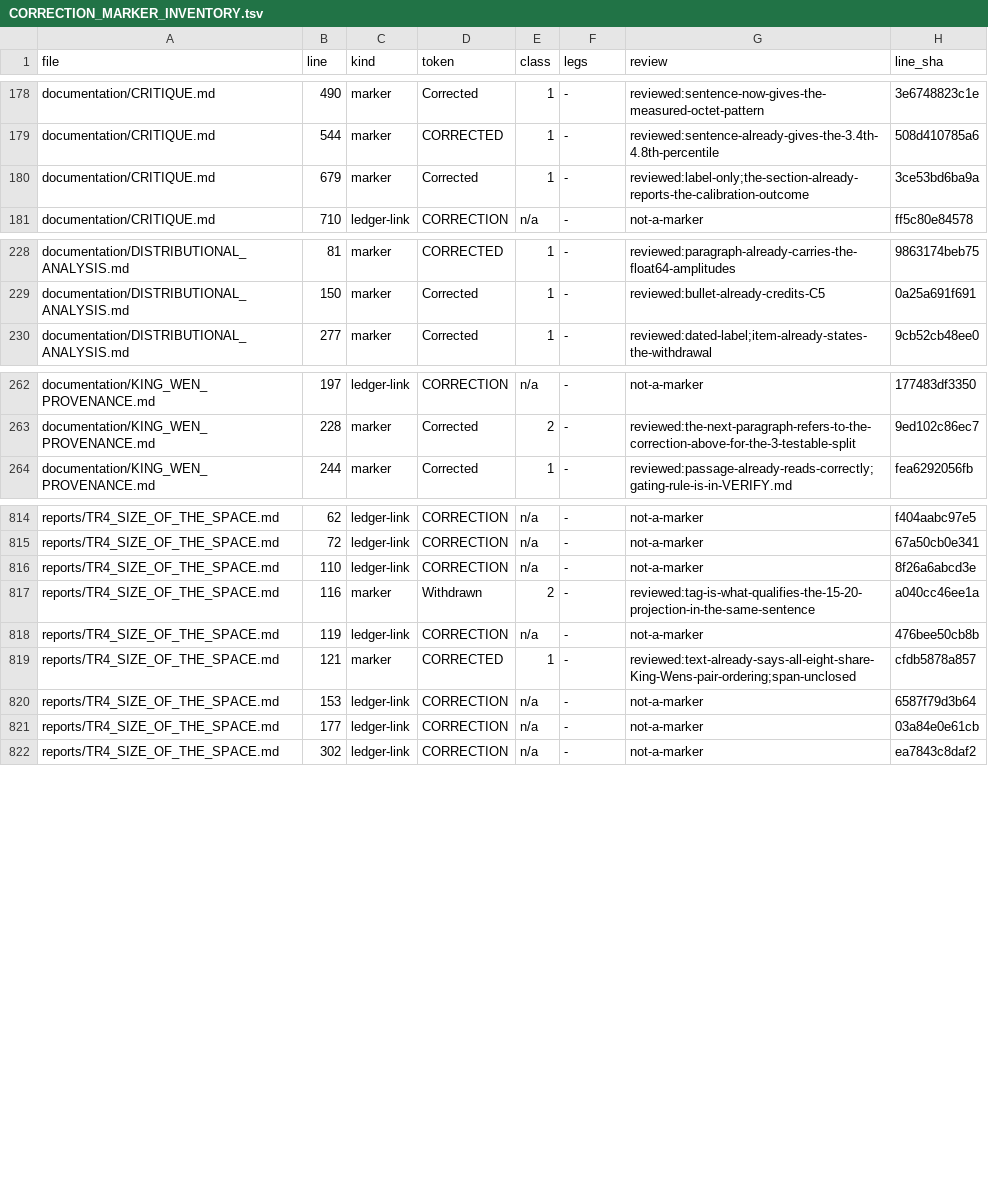
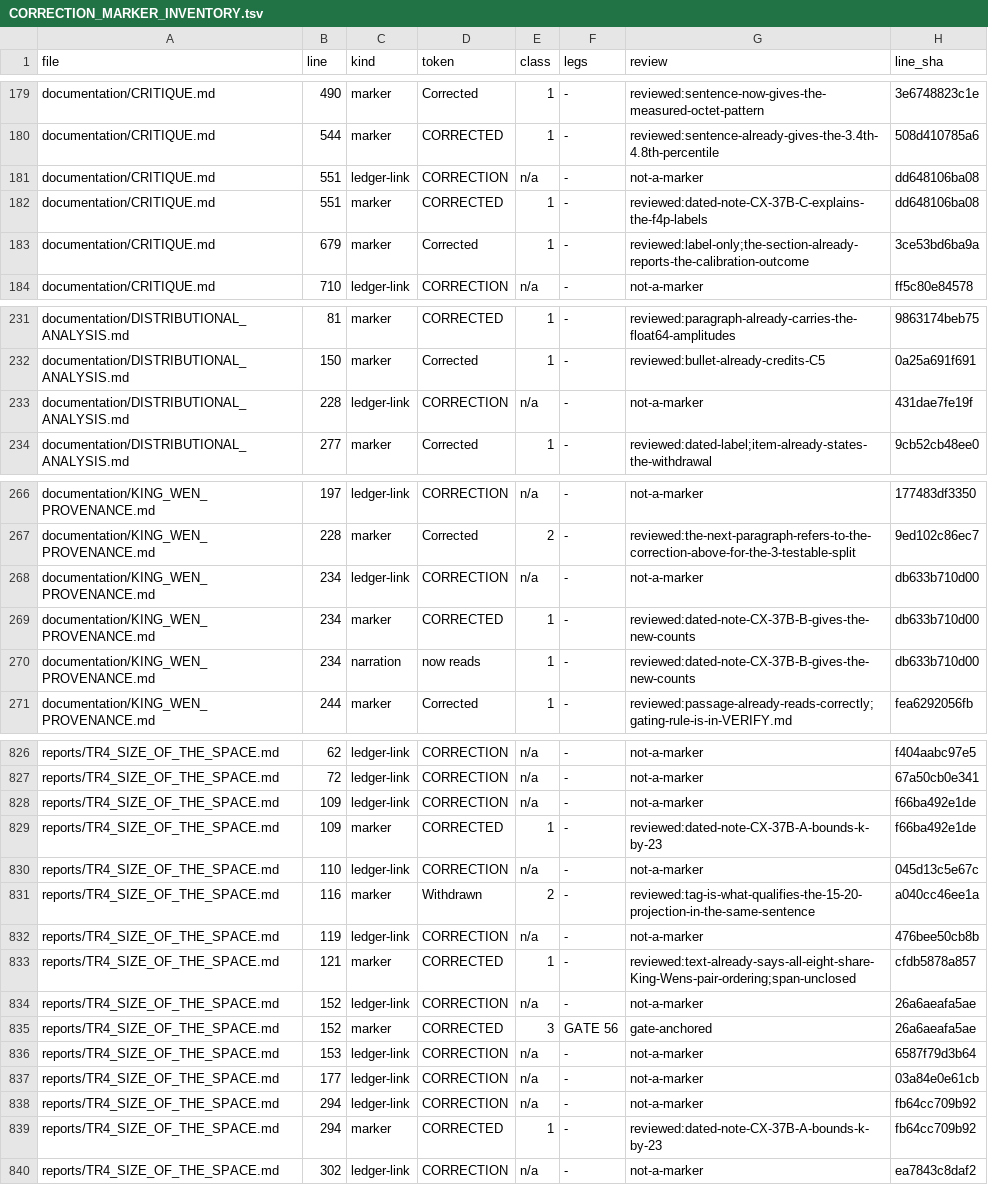
Before and after one commit to petersm3/roae, a TSV file: documentation/CORRECTION_MARKER_INVENTORY.tsv, drawn as a sheet; only a part is shown, gaps mark what is left out; the diff covers the shown part only.

```diff
--- a/documentation/CORRECTION_MARKER_INVENTORY.tsv
+++ b/documentation/CORRECTION_MARKER_INVENTORY.tsv
@@ -179,2 +180,4 @@ documentation/CRITIQUE.md	490	marker	Corrected	1	-	reviewed:sentence-now-gives-t
 documentation/CRITIQUE.md	544	marker	CORRECTED	1	-	reviewed:sentence-already-gives-the-3.4th-4.8th-percentile	508d410785a6
+documentation/CRITIQUE.md	551	ledger-link	CORRECTION	n/a	-	not-a-marker	dd648106ba08
+documentation/CRITIQUE.md	551	marker	CORRECTED	1	-	reviewed:dated-note-CX-37B-C-explains-the-f4p-labels	dd648106ba08
 documentation/CRITIQUE.md	679	marker	Corrected	1	-	reviewed:label-only;the-section-already-reports-the-calibration-outcome	3ce53bd6ba9a
@@ -229,2 +232,3 @@ documentation/DISTRIBUTIONAL_ANALYSIS.md	81	marker	CORRECTED	1	-	reviewed:paragr
 documentation/DISTRIBUTIONAL_ANALYSIS.md	150	marker	Corrected	1	-	reviewed:bullet-already-credits-C5	0a25a691f691
+documentation/DISTRIBUTIONAL_ANALYSIS.md	228	ledger-link	CORRECTION	n/a	-	not-a-marker	431dae7fe19f
 documentation/DISTRIBUTIONAL_ANALYSIS.md	277	marker	Corrected	1	-	reviewed:dated-label;item-already-states-the-withdrawal	9cb52cb48ee0
@@ -263,2 +267,5 @@ documentation/KING_WEN_PROVENANCE.md	197	ledger-link	CORRECTION	n/a	-	not-a-mark
 documentation/KING_WEN_PROVENANCE.md	228	marker	Corrected	2	-	reviewed:the-next-paragraph-refers-to-the-correction-above-for-the-3-testable-split	9ed102c86ec7
+documentation/KING_WEN_PROVENANCE.md	234	ledger-link	CORRECTION	n/a	-	not-a-marker	db633b710d00
+documentation/KING_WEN_PROVENANCE.md	234	marker	CORRECTED	1	-	reviewed:dated-note-CX-37B-B-gives-the-new-counts	db633b710d00
+documentation/KING_WEN_PROVENANCE.md	234	narration	now reads	1	-	reviewed:dated-note-CX-37B-B-gives-the-new-counts	db633b710d00
 documentation/KING_WEN_PROVENANCE.md	244	marker	Corrected	1	-	reviewed:passage-already-reads-correctly;gating-rule-is-in-VERIFY.md	fea6292056fb
@@ -815,3 +827,5 @@ reports/TR4_SIZE_OF_THE_SPACE.md	62	ledger-link	CORRECTION	n/a	-	not-a-marker	f4
 reports/TR4_SIZE_OF_THE_SPACE.md	72	ledger-link	CORRECTION	n/a	-	not-a-marker	67a50cb0e341
-reports/TR4_SIZE_OF_THE_SPACE.md	110	ledger-link	CORRECTION	n/a	-	not-a-marker	8f26a6abcd3e
+reports/TR4_SIZE_OF_THE_SPACE.md	109	ledger-link	CORRECTION	n/a	-	not-a-marker	f66ba492e1de
+reports/TR4_SIZE_OF_THE_SPACE.md	109	marker	CORRECTED	1	-	reviewed:dated-note-CX-37B-A-bounds-k-by-23	f66ba492e1de
+reports/TR4_SIZE_OF_THE_SPACE.md	110	ledger-link	CORRECTION	n/a	-	not-a-marker	045d13c5e67c
 reports/TR4_SIZE_OF_THE_SPACE.md	116	marker	Withdrawn	2	-	reviewed:tag-is-what-qualifies-the-15-20-projection-in-the-same-sentence	a040cc46ee1a
@@ -819,4 +833,8 @@ reports/TR4_SIZE_OF_THE_SPACE.md	119	ledger-link	CORRECTION	n/a	-	not-a-marker	4
 reports/TR4_SIZE_OF_THE_SPACE.md	121	marker	CORRECTED	1	-	reviewed:text-already-says-all-eight-share-King-Wens-pair-ordering;span-unclosed	cfdb5878a857
+reports/TR4_SIZE_OF_THE_SPACE.md	152	ledger-link	CORRECTION	n/a	-	not-a-marker	26a6aeafa5ae
+reports/TR4_SIZE_OF_THE_SPACE.md	152	marker	CORRECTED	3	GATE 56	gate-anchored	26a6aeafa5ae
 reports/TR4_SIZE_OF_THE_SPACE.md	153	ledger-link	CORRECTION	n/a	-	not-a-marker	6587f79d3b64
 reports/TR4_SIZE_OF_THE_SPACE.md	177	ledger-link	CORRECTION	n/a	-	not-a-marker	03a84e0e61cb
+reports/TR4_SIZE_OF_THE_SPACE.md	294	ledger-link	CORRECTION	n/a	-	not-a-marker	fb64cc709b92
+reports/TR4_SIZE_OF_THE_SPACE.md	294	marker	CORRECTED	1	-	reviewed:dated-note-CX-37B-A-bounds-k-by-23	fb64cc709b92
 reports/TR4_SIZE_OF_THE_SPACE.md	302	ledger-link	CORRECTION	n/a	-	not-a-marker	ea7843c8daf2
```
Also changed, not shown: 11 added rows and 4 edited cells elsewhere in this file, 23 other files.
